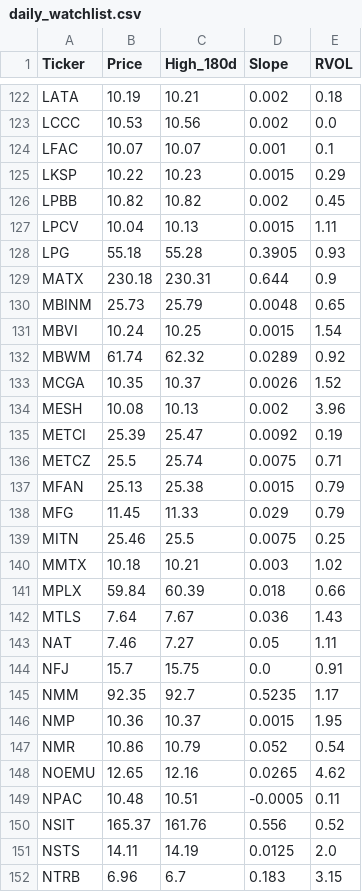
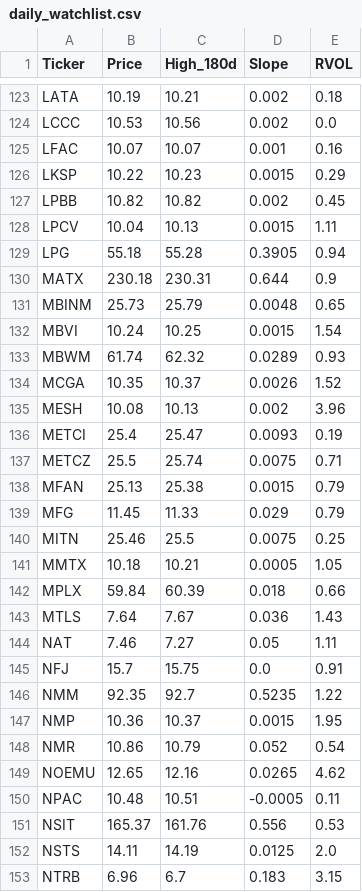
Before and after one commit to akshatsirohiya-arch/my-investment-ai, a CSV file: daily_watchlist.csv, drawn as a sheet; only a part is shown, gaps mark what is left out; the diff covers the shown part only.

```diff
--- a/daily_watchlist.csv
+++ b/daily_watchlist.csv
@@ -123,3 +124,3 @@ LATA,10.19,10.21,0.002,0.18
 LCCC,10.53,10.56,0.002,0.0
-LFAC,10.07,10.07,0.001,0.1
+LFAC,10.07,10.07,0.001,0.16
 LKSP,10.22,10.23,0.0015,0.29
@@ -127,3 +128,3 @@ LPBB,10.82,10.82,0.002,0.45
 LPCV,10.04,10.13,0.0015,1.11
-LPG,55.18,55.28,0.3905,0.93
+LPG,55.18,55.28,0.3905,0.94
 MATX,230.18,230.31,0.644,0.9
@@ -131,6 +132,6 @@ MBINM,25.73,25.79,0.0048,0.65
 MBVI,10.24,10.25,0.0015,1.54
-MBWM,61.74,62.32,0.0289,0.92
+MBWM,61.74,62.32,0.0289,0.93
 MCGA,10.35,10.37,0.0026,1.52
 MESH,10.08,10.13,0.002,3.96
-METCI,25.39,25.47,0.0092,0.19
+METCI,25.4,25.47,0.0093,0.19
 METCZ,25.5,25.74,0.0075,0.71
@@ -139,3 +140,3 @@ MFG,11.45,11.33,0.029,0.79
 MITN,25.46,25.5,0.0075,0.25
-MMTX,10.18,10.21,0.003,1.02
+MMTX,10.18,10.21,0.0005,1.05
 MPLX,59.84,60.39,0.018,0.66
@@ -144,3 +145,3 @@ NAT,7.46,7.27,0.05,1.11
 NFJ,15.7,15.75,0.0,0.91
-NMM,92.35,92.7,0.5235,1.17
+NMM,92.35,92.7,0.5235,1.22
 NMP,10.36,10.37,0.0015,1.95
@@ -149,3 +150,3 @@ NOEMU,12.65,12.16,0.0265,4.62
 NPAC,10.48,10.51,-0.0005,0.11
-NSIT,165.37,161.76,0.556,0.52
+NSIT,165.37,161.76,0.556,0.53
 NSTS,14.11,14.19,0.0125,2.0
```
Also changed, not shown: 4 added rows, 3 removed rows and 66 edited cells elsewhere in this file.
